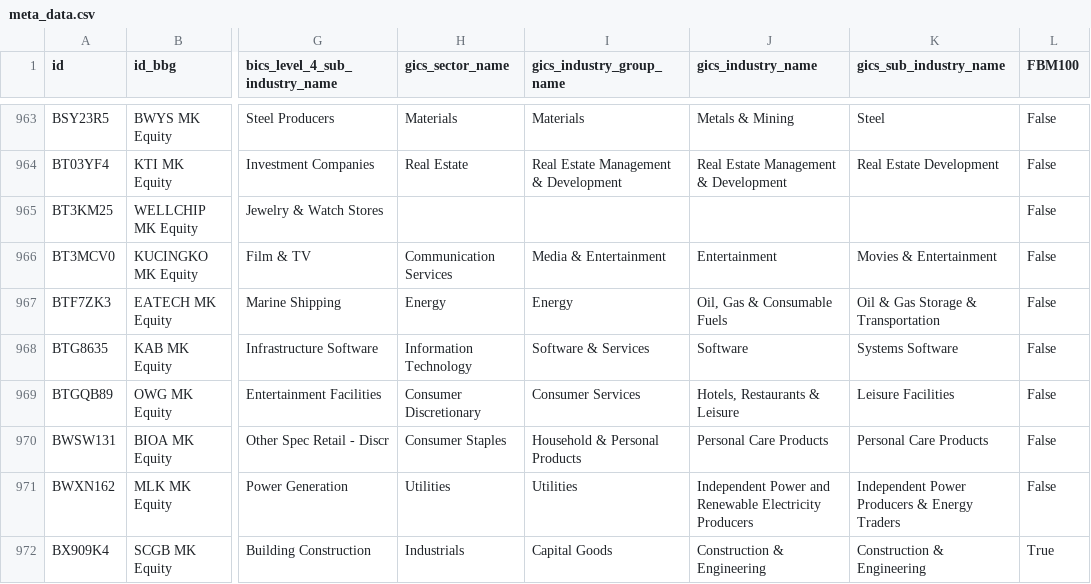
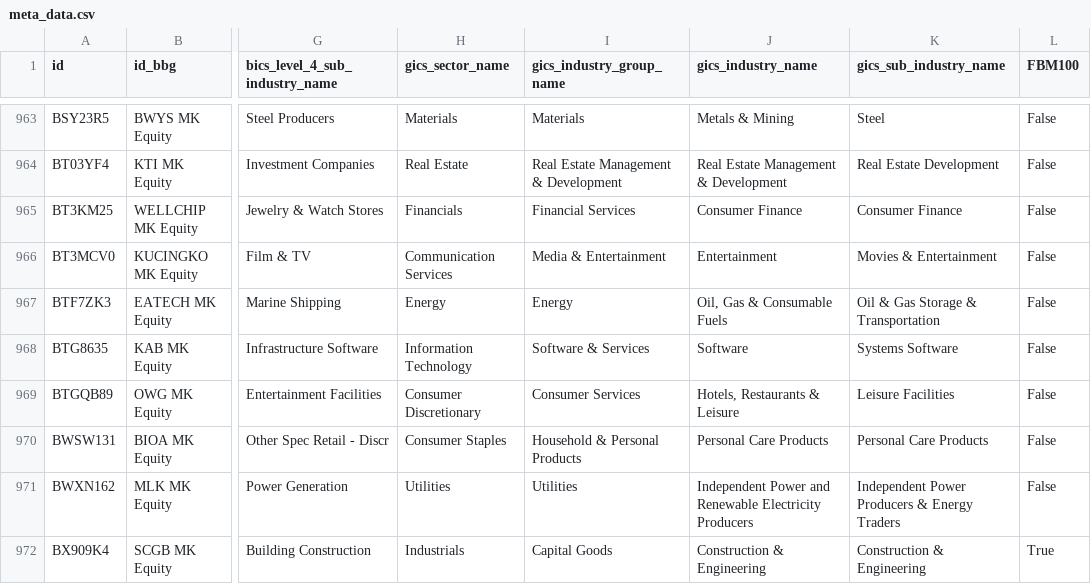
Before and after one commit to etq-quant/bursa, a CSV file: data/meta_data.csv, drawn as a sheet; only a part is shown, gaps mark what is left out; the diff names each change by its address in the sheet, - before the commit and + after, or states it on an @@ line.

Commit message:
[bot] commit

```diff
--- a/data/meta_data.csv
+++ b/data/meta_data.csv
-H965 (gics_sector_name): (empty)
+H965 (gics_sector_name): Financials
-I965 (gics_industry_group_name): (empty)
+I965 (gics_industry_group_name): Financial Services
-J965 (gics_industry_name): (empty)
+J965 (gics_industry_name): Consumer Finance
-K965 (gics_sub_industry_name): (empty)
+K965 (gics_sub_industry_name): Consumer Finance
```
